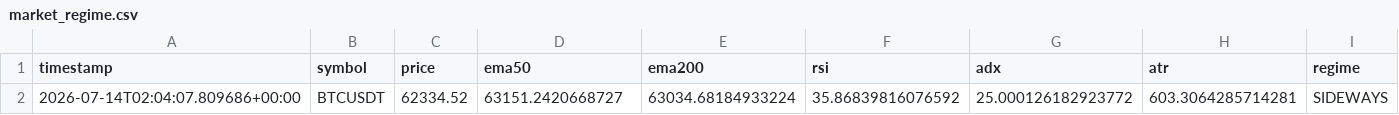
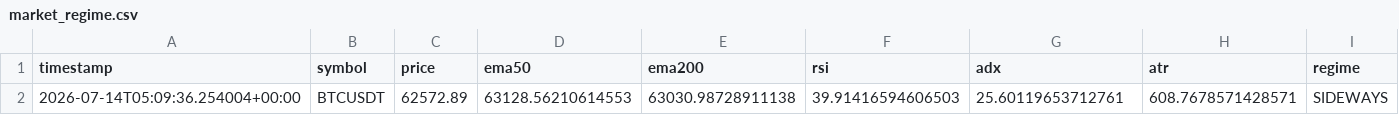
Before and after one commit to ZozoCodEx/crypto-signal-bot, a CSV file: crypto-signal-bot/market_regime.csv, drawn as a sheet.

```diff
--- a/crypto-signal-bot/market_regime.csv
+++ b/crypto-signal-bot/market_regime.csv
@@ -1,2 +1,2 @@
 timestamp,symbol,price,ema50,ema200,rsi,adx,atr,regime
-2026-07-14T02:04:07.809686+00:00,BTCUSDT,62334.52,63151.2420668727,63034.68184933224,35.86839816076592,25.000126182923772,603.3064285714281,SIDEWAYS
+2026-07-14T05:09:36.254004+00:00,BTCUSDT,62572.89,63128.56210614553,63030.98728911138,39.91416594606503,25.60119653712761,608.7678571428571,SIDEWAYS
```
Also changed, not shown: crypto-signal-bot/opportunities.csv, crypto-signal-bot/portfolio_summary.csv, 7 other files.
